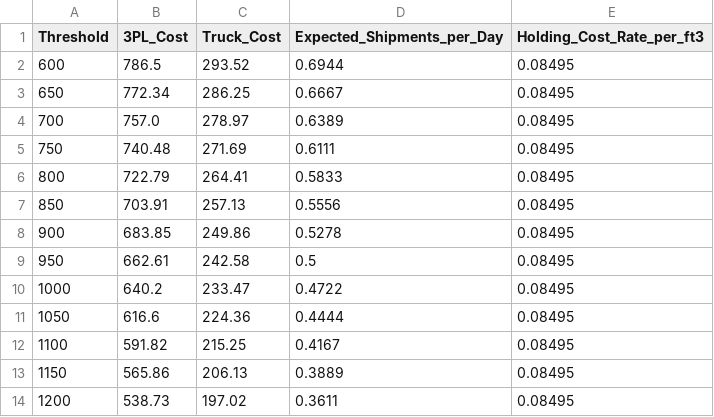
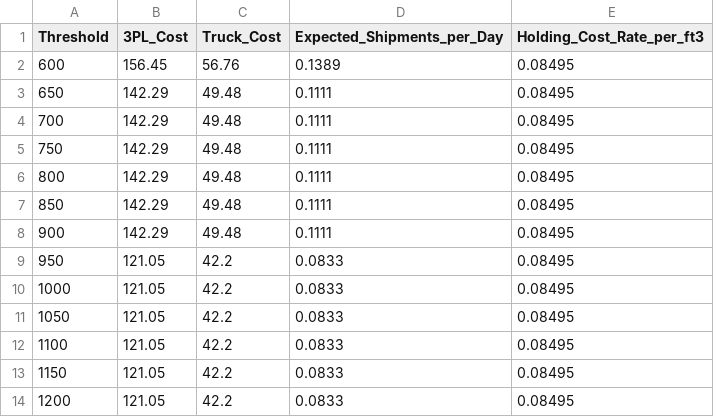
Before and after one commit to s2gouris/Markov-Chain-Model, a CSV file: threshold_policy_costs.csv, drawn as a sheet.

```diff
--- a/threshold_policy_costs.csv
+++ b/threshold_policy_costs.csv
@@ -1,14 +1,14 @@
 Threshold,3PL_Cost,Truck_Cost,Expected_Shipments_per_Day,Holding_Cost_Rate_per_ft3
-600,786.5,293.52,0.6944,0.08495
-650,772.34,286.25,0.6667,0.08495
-700,757.0,278.97,0.6389,0.08495
-750,740.48,271.69,0.6111,0.08495
-800,722.79,264.41,0.5833,0.08495
-850,703.91,257.13,0.5556,0.08495
-900,683.85,249.86,0.5278,0.08495
-950,662.61,242.58,0.5,0.08495
-1000,640.2,233.47,0.4722,0.08495
-1050,616.6,224.36,0.4444,0.08495
-1100,591.82,215.25,0.4167,0.08495
-1150,565.86,206.13,0.3889,0.08495
-1200,538.73,197.02,0.3611,0.08495
+600,156.45,56.76,0.1389,0.08495
+650,142.29,49.48,0.1111,0.08495
+700,142.29,49.48,0.1111,0.08495
+750,142.29,49.48,0.1111,0.08495
+800,142.29,49.48,0.1111,0.08495
+850,142.29,49.48,0.1111,0.08495
+900,142.29,49.48,0.1111,0.08495
+950,121.05,42.2,0.0833,0.08495
+1000,121.05,42.2,0.0833,0.08495
+1050,121.05,42.2,0.0833,0.08495
+1100,121.05,42.2,0.0833,0.08495
+1150,121.05,42.2,0.0833,0.08495
+1200,121.05,42.2,0.0833,0.08495
```
Also changed, not shown: 4 other files.
